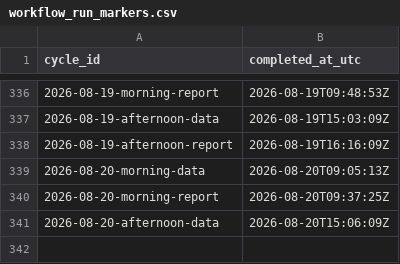
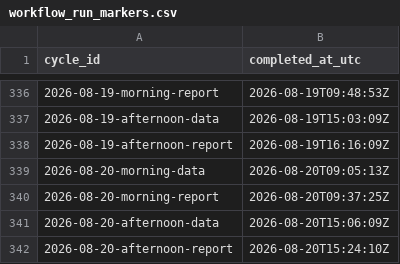
Before and after one commit to DBLQA90/qualar_matosinhos, a CSV file: data/workflow_run_markers.csv, drawn as a sheet; only a part is shown, gaps mark what is left out; the diff names each change by its address in the sheet, - before the commit and + after, or states it on an @@ line.

```diff
--- a/data/workflow_run_markers.csv
+++ b/data/workflow_run_markers.csv
+row 342: 2026-08-20-afternoon-report | 2026-08-20T15:24:10Z
```
Also changed, not shown: data/daily_report_signal_snapshots.csv, data/pipeline_source_status.csv, 3 other files.
